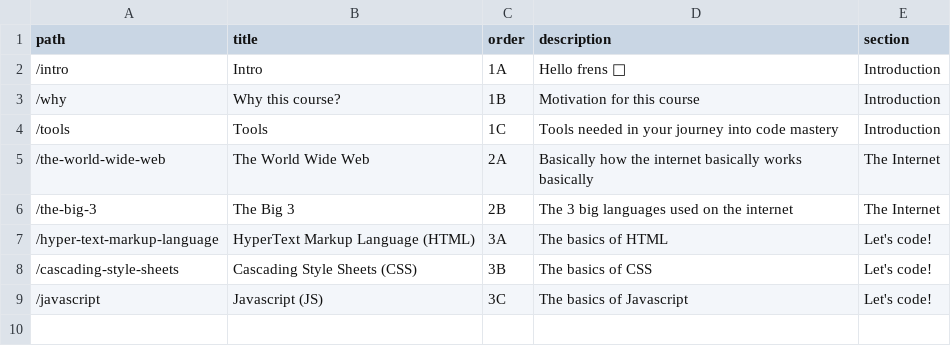
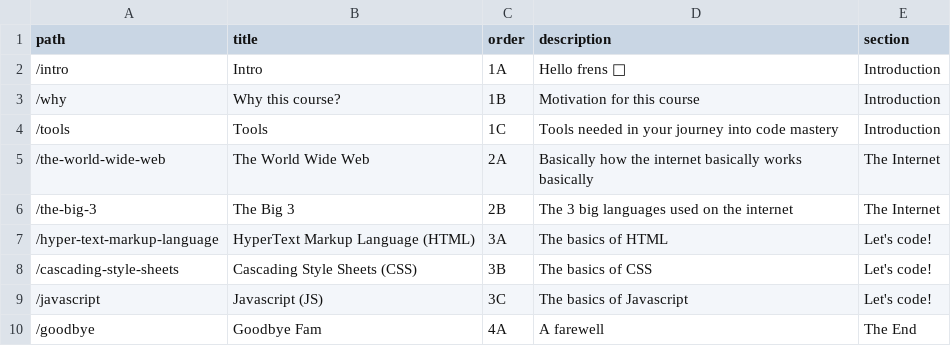
Before and after one commit to pineapplegiant/hackabull2021-intro-to-web-dev, a CSV file: lessons.csv, drawn as a sheet.

```diff
--- a/lessons.csv
+++ b/lessons.csv
@@ -9 +9,2 @@ path,title,order,description,section
 "/javascript","Javascript (JS)","3C","The basics of Javascript","Let's code!"
+"/goodbye","Goodbye Fam","4A","A farewell","The End"
```
Also changed, not shown: links.csv, 14 other files.
